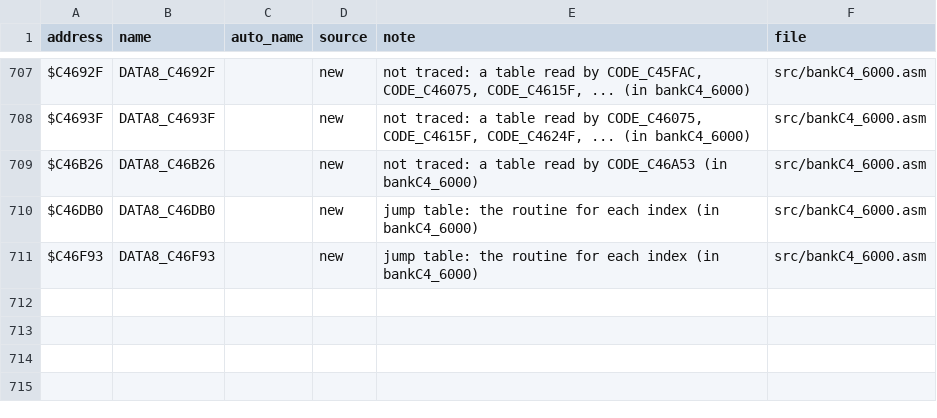
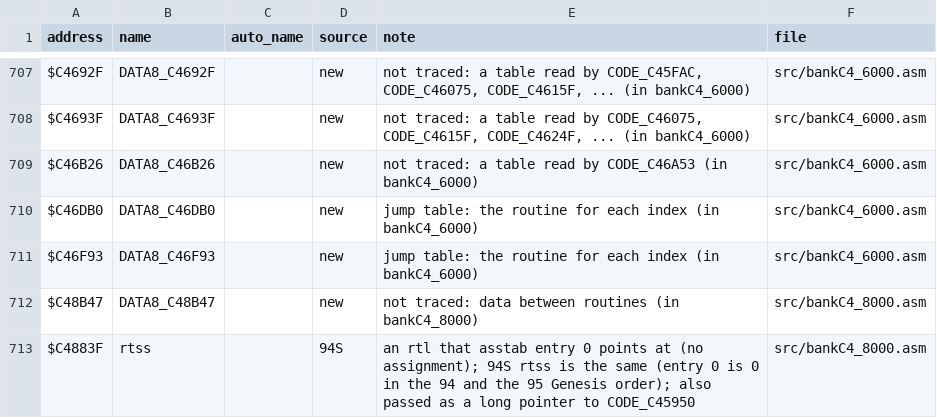
Before and after one commit to abdulahmad/NHL95SNES, a CSV file: docs/name_map.csv, drawn as a sheet; only a part is shown, gaps mark what is left out; the diff names each change by its address in the sheet, - before the commit and + after, or states it on an @@ line.

```diff
--- a/docs/name_map.csv
+++ b/docs/name_map.csv
+row 712: $C48B47 | DATA8_C48B47 |  | new | not traced: data between routines (in bankC4_8000) | src/bankC4_8000.asm
+row 713: $C4883F | rtss |  | 94S | an rtl that asstab entry 0 points at (no assignment); 94S rtss is the same (entry 0 is 0 in the 94 and the 95 Genesis order); also passed as a long pointer to CODE_C45950 | src/bankC4_8000.asm
```
Also changed, not shown: 24 other files.
